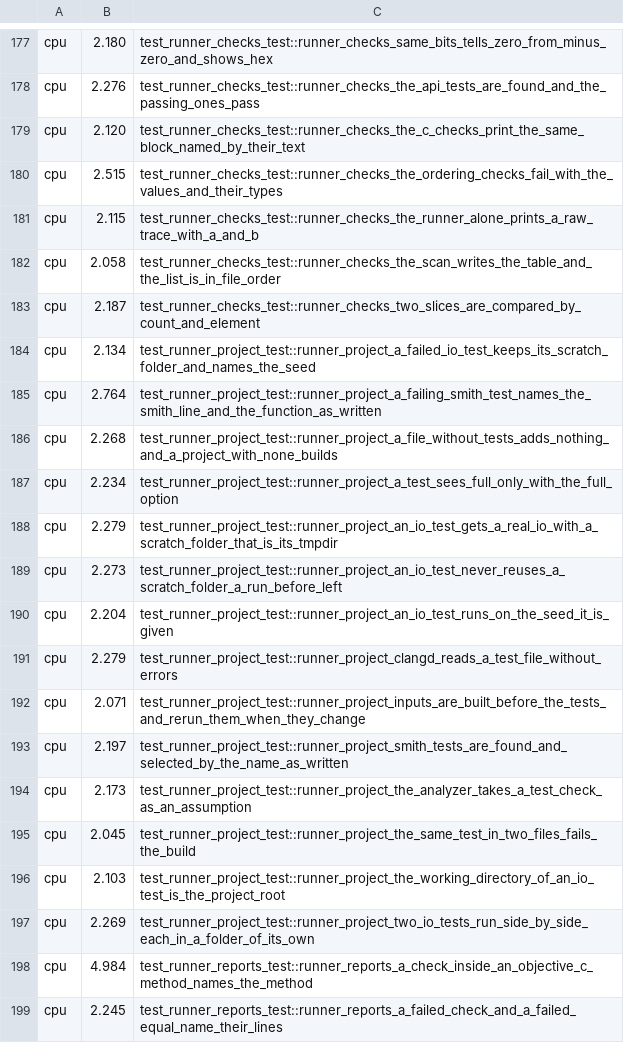
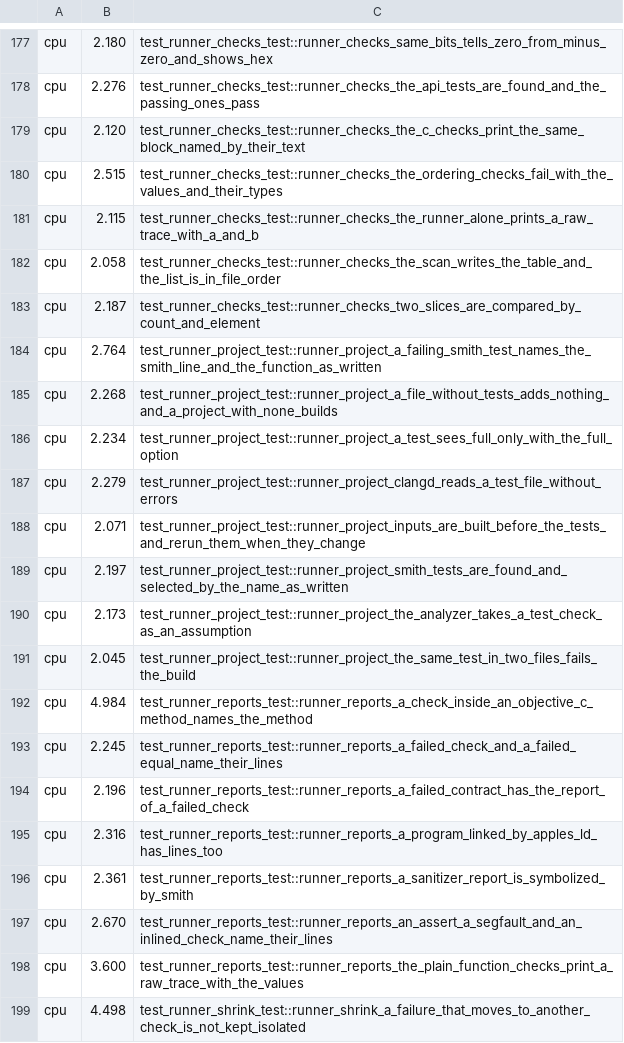
Before and after one commit to smith-ai-lab/smith, a TSV file: .github/shard-costs.tsv, drawn as a sheet; only a part is shown, gaps mark what is left out; the shorter side is filled out with more unchanged rows; the diff names each change by its address in the sheet, - before the commit and + after, or states it on an @@ line.

```diff
--- a/.github/shard-costs.tsv
+++ b/.github/shard-costs.tsv
-row 184: cpu | 2.134 | test_runner_project_test::runner_project_a_failed_io_test_keeps_its_scratch_folder_and_names_the_seed
-row 188: cpu | 2.279 | test_runner_project_test::runner_project_an_io_test_gets_a_real_io_with_a_scratch_folder_that_is_its_tmpdir
-row 189: cpu | 2.273 | test_runner_project_test::runner_project_an_io_test_never_reuses_a_scratch_folder_a_run_before_left
-row 190: cpu | 2.204 | test_runner_project_test::runner_project_an_io_test_runs_on_the_seed_it_is_given
-row 196: cpu | 2.103 | test_runner_project_test::runner_project_the_working_directory_of_an_io_test_is_the_project_root
-row 197: cpu | 2.269 | test_runner_project_test::runner_project_two_io_tests_run_side_by_side_each_in_a_folder_of_its_own
```
Also changed, not shown: 32 other files.
